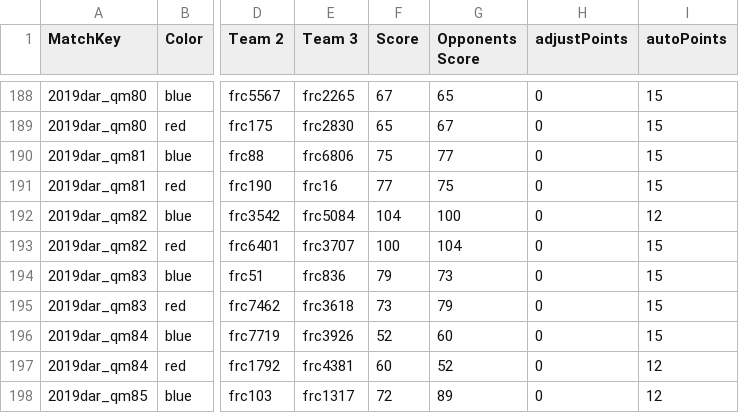
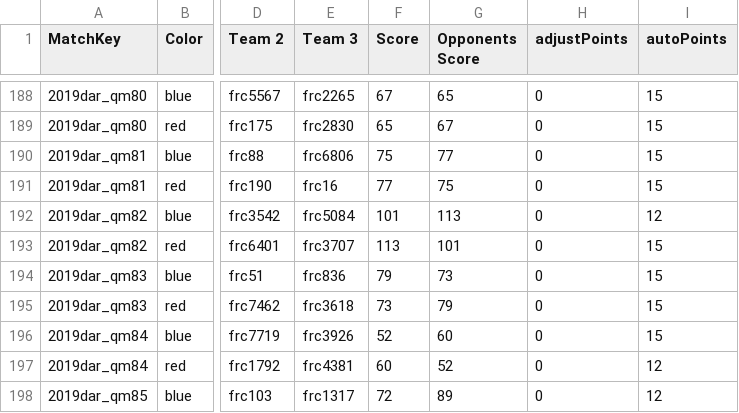
Before and after one commit to xjschwen/robotstat-data, a CSV file: tba/2019dar_Detroit.csv, drawn as a sheet; only a part is shown, gaps mark what is left out; the diff names each change by its address in the sheet, - before the commit and + after, or states it on an @@ line.

Commit message:
final commit after Detroit Worlds...Go TechnoDogs

```diff
--- a/tba/2019dar_Detroit.csv
+++ b/tba/2019dar_Detroit.csv
-F192 (Score): 104
+F192 (Score): 101
-G192 (Opponents Score): 100
+G192 (Opponents Score): 113
-F193 (Score): 100
+F193 (Score): 113
-G193 (Opponents Score): 104
+G193 (Opponents Score): 101
```
Also changed, not shown: tba/2019dar_Detroit_oprs.csv.
